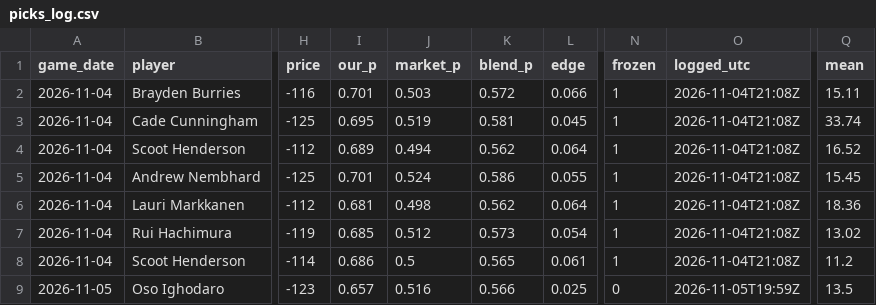
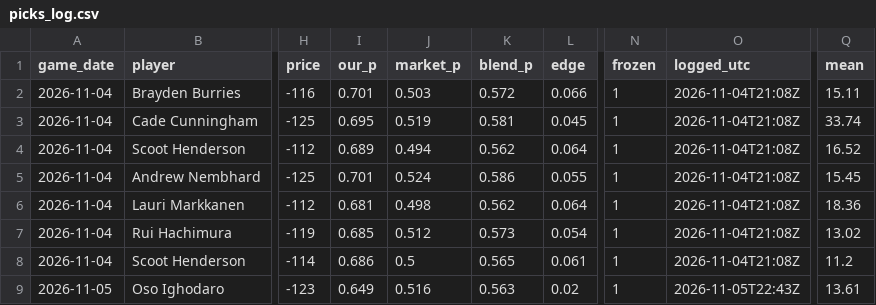
Before and after one commit to ryan7zoom/nba-props, a CSV file: data/picks_log.csv, drawn as a sheet; only a part is shown, gaps mark what is left out; the diff names each change by its address in the sheet, - before the commit and + after, or states it on an @@ line.

```diff
--- a/data/picks_log.csv
+++ b/data/picks_log.csv
-I9 (our_p): 0.657
+I9 (our_p): 0.649
-K9 (blend_p): 0.566
+K9 (blend_p): 0.563
-L9 (edge): 0.025
+L9 (edge): 0.02
-N9 (frozen): 0
+N9 (frozen): 1
-O9 (logged_utc): 2026-11-05T19:59Z
+O9 (logged_utc): 2026-11-05T22:43Z
-Q9 (mean): 13.5
+Q9 (mean): 13.61
```
Also changed, not shown: data/injuries_latest.csv, data/injury_reports_seen.csv, 24 other files.
